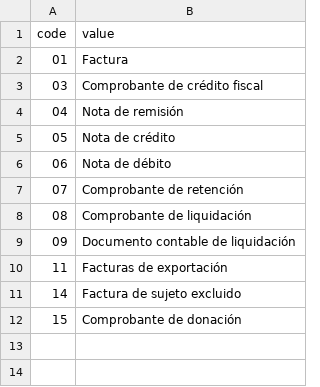
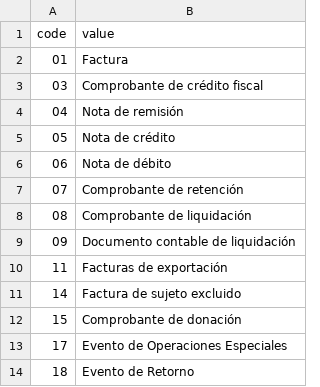
Before and after one commit to CtrlCarlitos/odoo-localizations, a CSV file: sv/requirements/catalogs/CAT-002_tipo-documento-evento.csv (was sv/requirements/catalogs/CAT-002_tipo-documento.csv), drawn as a sheet.

```diff
--- a/sv/requirements/catalogs/CAT-002_tipo-documento.csv
+++ b/sv/requirements/catalogs/CAT-002_tipo-documento-evento.csv
@@ -12 +12,3 @@ code,value
 15,Comprobante de donación
+17,Evento de Operaciones Especiales
+18,Evento de Retorno
```
Also changed, not shown: sv/requirements/catalogs/CAT-013_municipio.csv, sv/requirements/catalogs/CAT-027_recinto-fiscal.csv, 13 other files.
